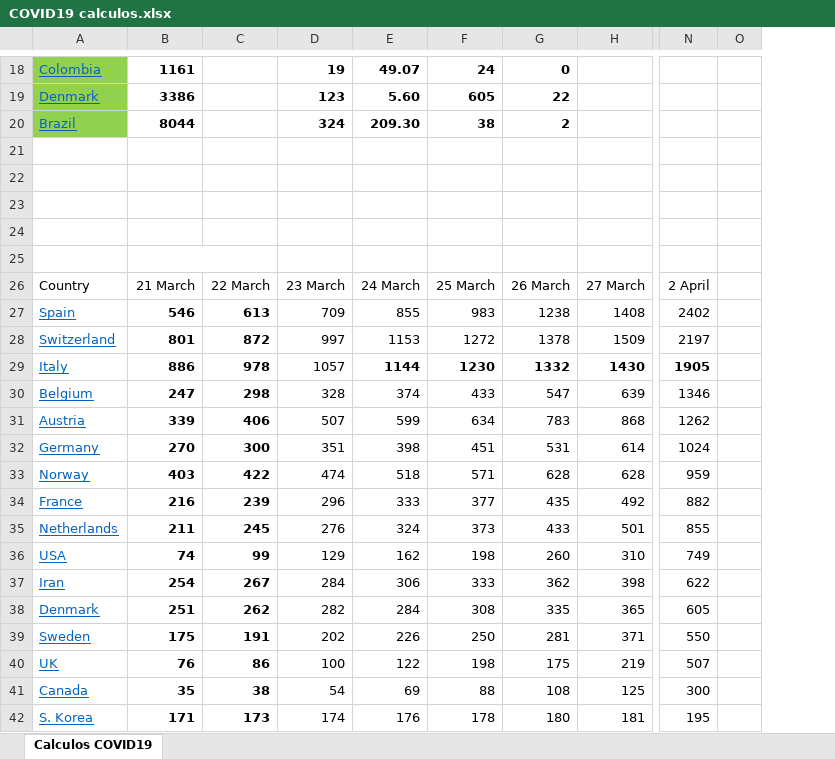
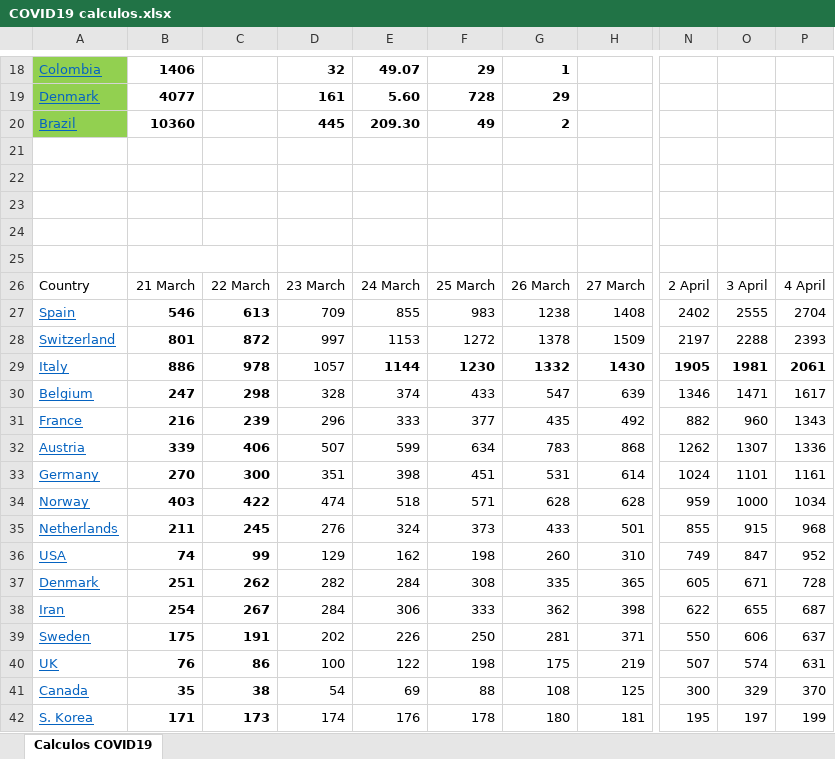
Before and after one commit to rafarams/COVID19, an Excel workbook: COVID19 calculos.xlsx, sheet Calculos COVID19, drawn as a sheet; only a part is shown, gaps mark what is left out; values as stored, in another font and other column widths than the file's, no borders; charts and pictures not drawn; removed rows and columns are numbered as before the commit, all else as after; the diff covers the shown part only; the diff names each change by its address in the sheet, - before the commit and + after, or states it on an @@ line.

Commit message:
Update 4 April

```diff
--- a/COVID19 calculos.xlsx (sheet Calculos COVID19)
+++ b/COVID19 calculos.xlsx (sheet Calculos COVID19)
-column O, empty
+column O, rows 26-30: 3 April | 2555 | 2288 | 1981 | 1471; rows 32-36: 1307 | 1101 | 1000 | 915 | 847; rows 38-42: 655 | 606 | 574 | 329 | 197
+column P, rows 26-30: 4 April | 2704 | 2393 | 2061 | 1617; rows 32-36: 1336 | 1161 | 1034 | 968 | 952; rows 38-42: 687 | 637 | 631 | 370 | 199
-B18: 1161
+B18: 1406
-D18: 19
+D18: 32
-F18: 24
+F18: 29
-G18: 0
+G18: 1
-B19: 3386
+B19: 4077
-D19: 123
+D19: 161
-F19: 605
+F19: 728
-G19: 22
+G19: 29
-B20: 8044
+B20: 10360
-D20: 324
+D20: 445
-F20: 38
+F20: 49
@@ row 34 moved to row 31: France @@
@@ row 38 moved to row 37: Denmark @@
```
Also changed, not shown: 2 added rows, 2 removed rows, 1 moved row and 55 edited cells elsewhere in this sheet, charts or pictures.
